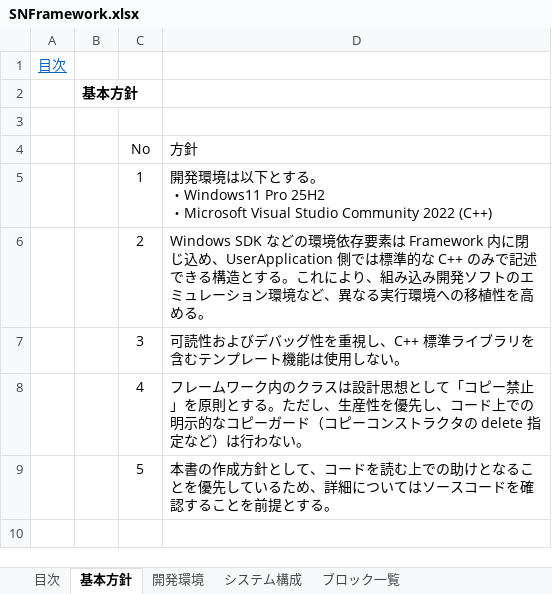
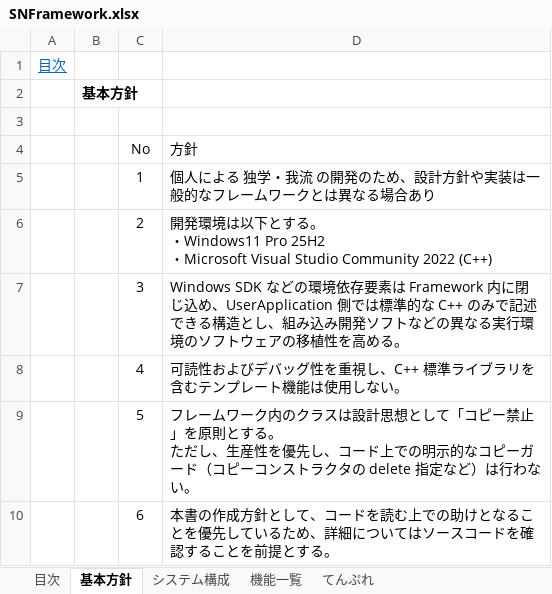
Before and after one commit to jin-nhr/SNFramework, an Excel workbook: 80_Asset/設計資料/SNFramework.xlsx, sheet 基本方針, drawn as a sheet; values as stored, in another font and other column widths than the file's, no borders; ↵ is a line break in a cell; the diff names each change by its address in the sheet, - before the commit and + after, or states it on an @@ line.

```diff
--- a/80_Asset/設計資料/SNFramework.xlsx (sheet 基本方針)
+++ b/80_Asset/設計資料/SNFramework.xlsx (sheet 基本方針)
-sheet tab: 開発環境
-sheet tab: ブロック一覧
+sheet tab: 機能一覧
-D5 (方針): 開発環境は以下とする。 ↵ ・Windows11 Pro 25H2 ↵ ・Microsoft Visual Studio Community 2022 (C++)
+D5 (方針): 個人による 独学・我流 の開発のため、設計方針や実装は一般的なフレームワークとは異なる場合あり
-D6 (方針): Windows SDK などの環境依存要素は Framework 内に閉じ込め、UserApplication 側では標準的な C++ のみで記述できる構造とする。これにより、組み込み開発ソフトのエミュレーション環境など、異なる実行環境への移植性を高める。
+D6 (方針): 開発環境は以下とする。 ↵ ・Windows11 Pro 25H2 ↵ ・Microsoft Visual Studio Community 2022 (C++)
-D7 (方針): 可読性およびデバッグ性を重視し、C++ 標準ライブラリを含むテンプレート機能は使用しない。
+D7 (方針): Windows SDK などの環境依存要素は Framework 内に閉じ込め、UserApplication 側では標準的な C++ のみで記述できる構造とし、組み込み開発ソフトなどの異なる実行環境のソフトウェアの移植性を高める。
-D8 (方針): フレームワーク内のクラスは設計思想として「コピー禁止」を原則とする。ただし、生産性を優先し、コード上での明示的なコピーガード（コピーコンストラクタの delete 指定など）は行わない。
+D8 (方針): 可読性およびデバッグ性を重視し、C++ 標準ライブラリを含むテンプレート機能は使用しない。
-D9 (方針): 本書の作成方針として、コードを読む上での助けとなることを優先しているため、詳細についてはソースコードを確認することを前提とする。
+D9 (方針): フレームワーク内のクラスは設計思想として「コピー禁止」を原則とする。 ↵ ただし、生産性を優先し、コード上での明示的なコピーガード（コピーコンストラクタの delete 指定など）は行わない。
+row 10:  |  | 6 | 本書の作成方針として、コードを読む上での助けとなることを優先しているため、詳細についてはソースコードを確認することを前提とする。
```
Also changed, not shown: sheet 目次, other sheet tabs, charts or pictures, 15 other files.
